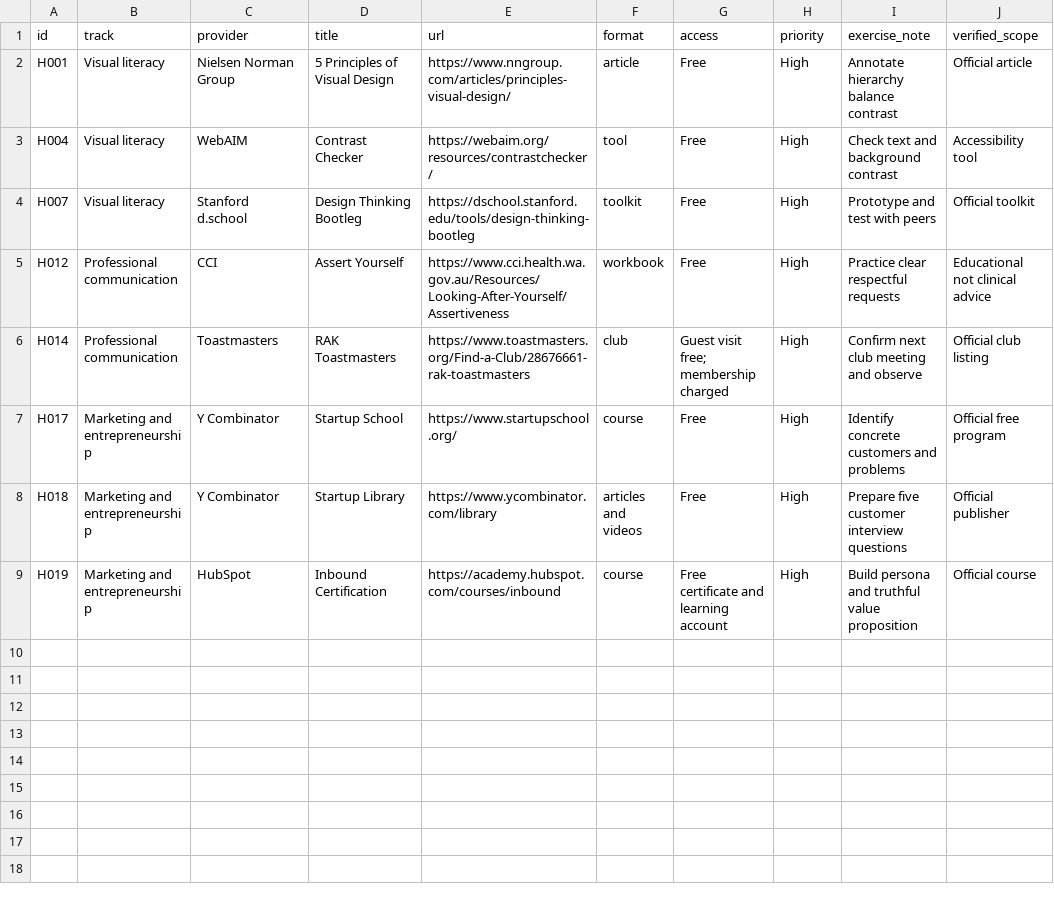
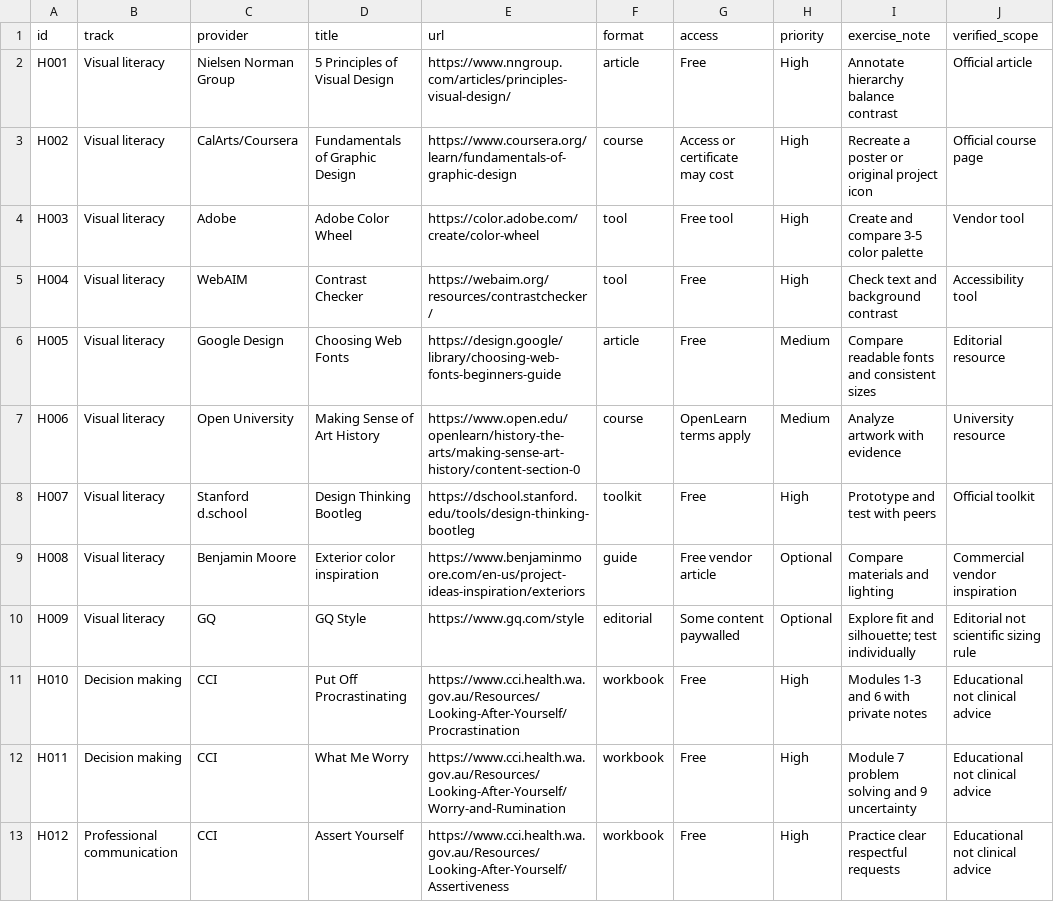
Before and after one commit to thokchomlolet03-cpu/thokchomlolet03-cpu, a CSV file: learning-hub/personal-skills/RESOURCE_CATALOG.csv, drawn as a sheet; only a part is shown; the shorter side is filled out with more unchanged rows; the diff covers the shown part only; the diff names each change by its address in the sheet, - before the commit and + after, or states it on an @@ line.

Commit message:
restore: broad learning resources in learning-hub/personal-skills/RESOURCE_CATALOG.csv

```diff
--- a/learning-hub/personal-skills/RESOURCE_CATALOG.csv
+++ b/learning-hub/personal-skills/RESOURCE_CATALOG.csv
+row 3: H002 | Visual literacy | CalArts/Coursera | Fundamentals of Graphic Design | https://www.coursera.org/learn/fundamentals-of-graphic-design | course | Access or certificate may cost | High | Recreate a poster or original project icon | Official course page
+row 4: H003 | Visual literacy | Adobe | Adobe Color Wheel | https://color.adobe.com/create/color-wheel | tool | Free tool | High | Create and compare 3-5 color palette | Vendor tool
+row 6: H005 | Visual literacy | Google Design | Choosing Web Fonts | https://design.google/library/choosing-web-fonts-beginners-guide | article | Free | Medium | Compare readable fonts and consistent sizes | Editorial resource
+row 7: H006 | Visual literacy | Open University | Making Sense of Art History | https://www.open.edu/openlearn/history-the-arts/making-sense-art-history/content-section-0 | course | OpenLearn terms apply | Medium | Analyze artwork with evidence | University resource
+row 9: H008 | Visual literacy | Benjamin Moore | Exterior color inspiration | https://www.benjaminmoore.com/en-us/project-ideas-inspiration/exteriors | guide | Free vendor article | Optional | Compare materials and lighting | Commercial vendor inspiration
+row 10: H009 | Visual literacy | GQ | GQ Style | https://www.gq.com/style | editorial | Some content paywalled | Optional | Explore fit and silhouette; test individually | Editorial not scientific sizing rule
+row 11: H010 | Decision making | CCI | Put Off Procrastinating | https://www.cci.health.wa.gov.au/Resources/Looking-After-Yourself/Procrastination | workbook | Free | High | Modules 1-3 and 6 with private notes | Educational not clinical advice
+row 12: H011 | Decision making | CCI | What Me Worry | https://www.cci.health.wa.gov.au/Resources/Looking-After-Yourself/Worry-and-Rumination | workbook | Free | High | Module 7 problem solving and 9 uncertainty | Educational not clinical advice
```
Also changed, not shown: 5 added rows elsewhere in this file.
